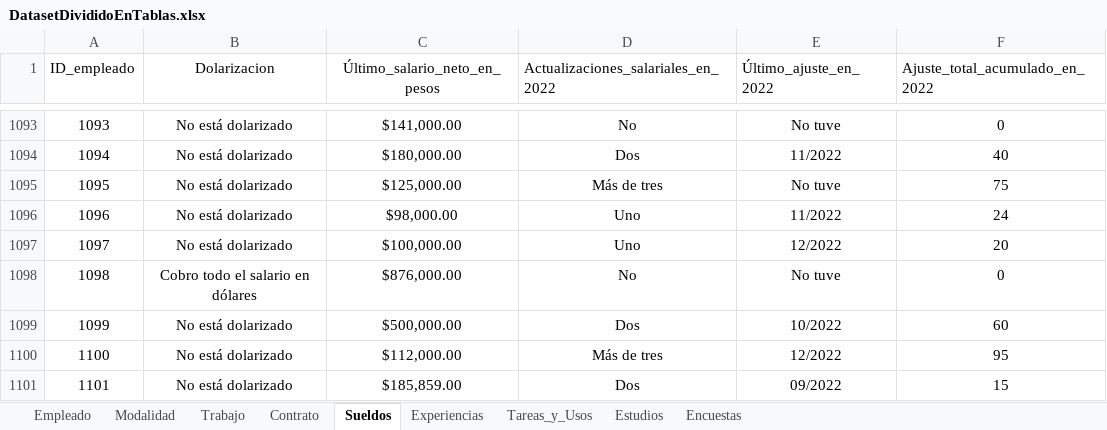
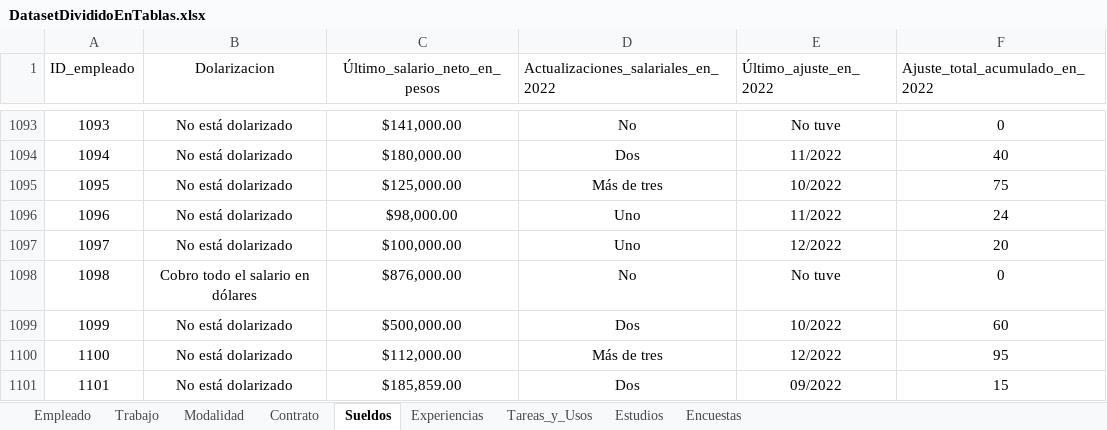
Before and after one commit to rjavier97/DataAnalytics, an Excel workbook: proyecto/DatasetDivididoEnTablas.xlsx, sheet Sueldos, drawn as a sheet; only a part is shown, gaps mark what is left out; values as stored, in another font and other column widths than the file's, no borders; table styles not drawn; the diff names each change by its address in the sheet, - before the commit and + after, or states it on an @@ line.

```diff
--- a/proyecto/DatasetDivididoEnTablas.xlsx (sheet Sueldos)
+++ b/proyecto/DatasetDivididoEnTablas.xlsx (sheet Sueldos)
@@ sheet tab order changed: Empleado | Trabajo | Modalidad | Contrato | Sueldos | Experiencias | Tareas_y_Usos | Estudios | Encuestas @@
-E1095 (Último_ajuste_en_2022): No tuve
+E1095 (Último_ajuste_en_2022): 10/2022
```
Also changed, not shown: sheet Empleado, proyecto/EmpleabilidadYRemuneracionesArgentina.xlsx, proyecto/TablasTiposDeDatos.xlsx.
